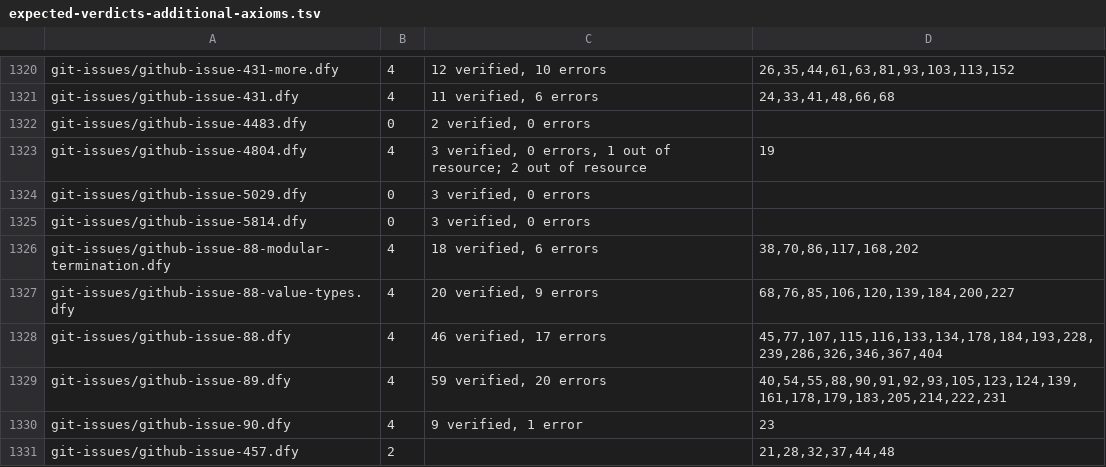
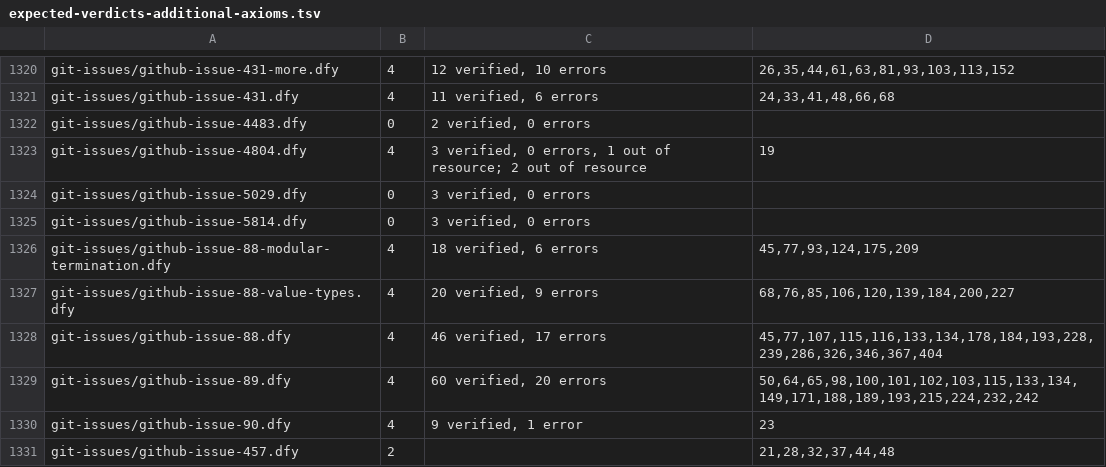
Before and after one commit to erniecohen/dafny, a TSV file: .github/review/expected-verdicts-additional-axioms.tsv, drawn as a sheet; only a part is shown, gaps mark what is left out.

```diff
--- a/.github/review/expected-verdicts-additional-axioms.tsv
+++ b/.github/review/expected-verdicts-additional-axioms.tsv
@@ -1325,6 +1325,6 @@ git-issues/github-issue-5029.dfy	0	3 verified, 0 errors
 git-issues/github-issue-5814.dfy	0	3 verified, 0 errors	
-git-issues/github-issue-88-modular-termination.dfy	4	18 verified, 6 errors	38,70,86,117,168,202
+git-issues/github-issue-88-modular-termination.dfy	4	18 verified, 6 errors	45,77,93,124,175,209
 git-issues/github-issue-88-value-types.dfy	4	20 verified, 9 errors	68,76,85,106,120,139,184,200,227
 git-issues/github-issue-88.dfy	4	46 verified, 17 errors	45,77,107,115,116,133,134,178,184,193,228,239,286,326,346,367,404
-git-issues/github-issue-89.dfy	4	59 verified, 20 errors	40,54,55,88,90,91,92,93,105,123,124,139,161,178,179,183,205,214,222,231
+git-issues/github-issue-89.dfy	4	60 verified, 20 errors	50,64,65,98,100,101,102,103,115,133,134,149,171,188,189,193,215,224,232,242
 git-issues/github-issue-90.dfy	4	9 verified, 1 error	23
```
Also changed, not shown: .github/review/expected-verdicts.tsv, 14 other files.
